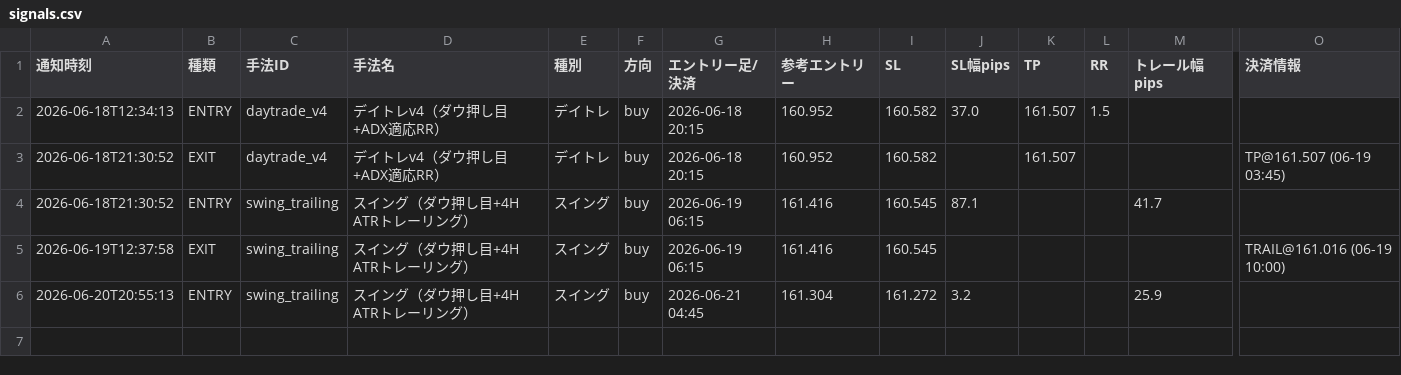
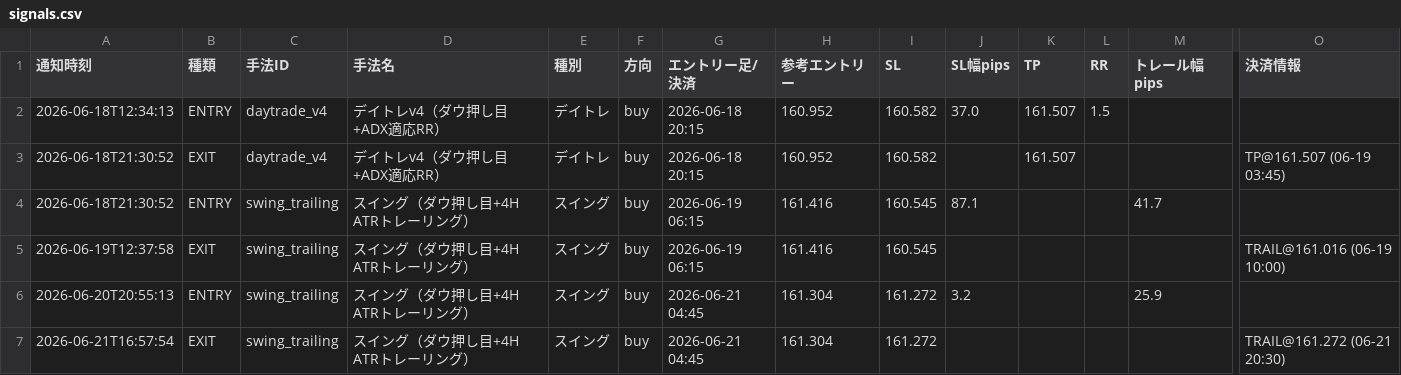
Before and after one commit to jh8mk1/zido-tuchi, a CSV file: logs/signals.csv, drawn as a sheet; only a part is shown, gaps mark what is left out; rows hold the shown columns only; the diff names each change by its address in the sheet, - before the commit and + after, or states it on an @@ line.

```diff
--- a/logs/signals.csv
+++ b/logs/signals.csv
+row 7: 2026-06-21T16:57:54 | EXIT | swing_trailing | スイング（ダウ押し目+4H ATRトレーリング） | スイング | buy | 2026-06-21 04:45 | 161.304 | 161.272 |  |  |  |  | TRAIL@161.272 (06-21 20:30)
```
Also changed, not shown: 1 other file.
